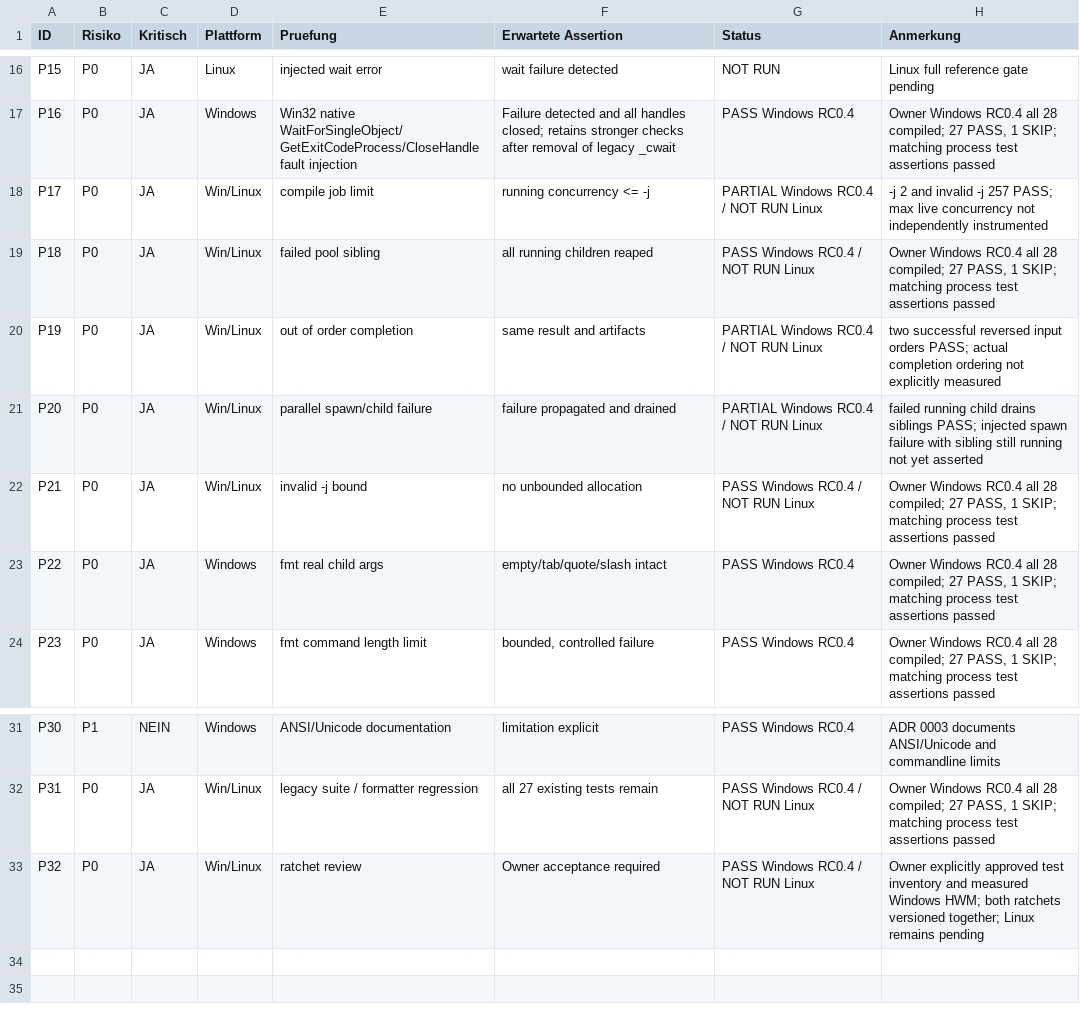
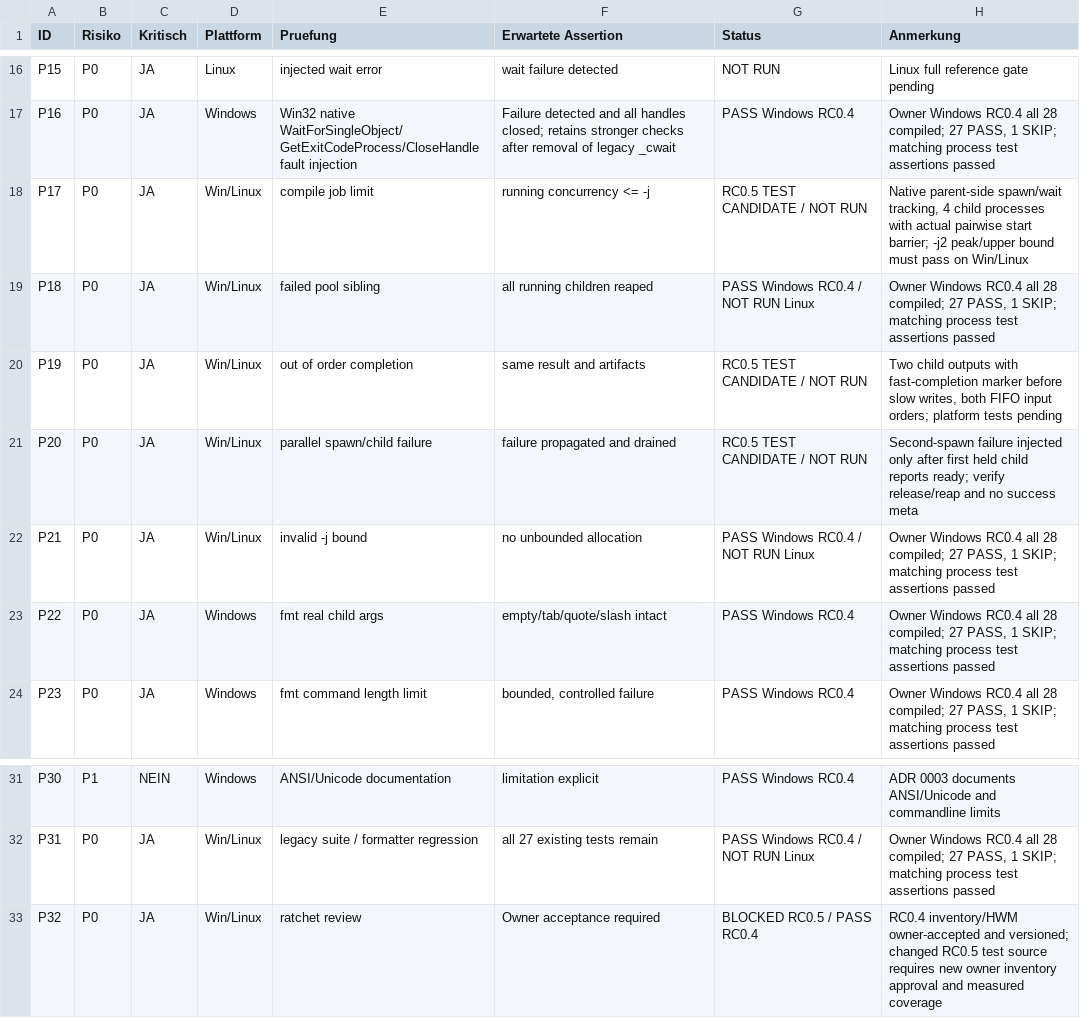
Before and after one commit to M4SSD35TRUCT10N/tack, a TSV file: docs/plans/M2-REQUIREMENTS.tsv, drawn as a sheet; only a part is shown, gaps mark what is left out.

Commit message:
test(tack): instrument M2 parallel compiler lifecycle (RC0.5)
- Instrument native OS spawn/wait in the M2 test harness only
- P17: enforce two real concurrent compiler children with bounded pair barriers
- P17: count attempted, started, reaped and peak active jobs (limit -j 2)
- P19: force fast-before-slow output completion in both start orders
- P20: inject second-spawn failure after first child publishes ready marker
- P20: release and reap first child, check zero outstanding jobs and no success meta
- Preserve all previous M2 assertions and C89/source-only build contract
- Document candidate validation, task scope, coverage gate and remaining Linux checks
- Leave src/tack.c and accepted Windows/Linux coverage HWMs unchanged

Acceptance state:
- Existing Windows RC0.4 regression and HWM: PASS at ca9090d
- RC0.5 Windows TinyCC debug/GCC release/coverage: NOT RUN
- RC0.5 test inventory ratchet: BLOCKED until fresh Owner approval
- RC0.5 Linux GCC/Clang full suite and coverage: NOT RUN
- M2 milestone: NOT ACCEPTED; no merge, tag or release

Signed-off-by: Enrico Lefass <enrico.lefass@mailbox.org>

```diff
--- a/docs/plans/M2-REQUIREMENTS.tsv
+++ b/docs/plans/M2-REQUIREMENTS.tsv
@@ -17,6 +17,6 @@ P15	P0	JA	Linux	injected wait error	wait failure detected	NOT RUN	Linux full ref
 P16	P0	JA	Windows	Win32 native WaitForSingleObject/GetExitCodeProcess/CloseHandle fault injection	Failure detected and all handles closed; retains stronger checks after removal of legacy _cwait	PASS Windows RC0.4	Owner Windows RC0.4 all 28 compiled; 27 PASS, 1 SKIP; matching process test assertions passed
-P17	P0	JA	Win/Linux	compile job limit	running concurrency <= -j	PARTIAL Windows RC0.4 / NOT RUN Linux	-j 2 and invalid -j 257 PASS; max live concurrency not independently instrumented
+P17	P0	JA	Win/Linux	compile job limit	running concurrency <= -j	RC0.5 TEST CANDIDATE / NOT RUN	Native parent-side spawn/wait tracking, 4 child processes with actual pairwise start barrier; -j2 peak/upper bound must pass on Win/Linux
 P18	P0	JA	Win/Linux	failed pool sibling	all running children reaped	PASS Windows RC0.4 / NOT RUN Linux	Owner Windows RC0.4 all 28 compiled; 27 PASS, 1 SKIP; matching process test assertions passed
-P19	P0	JA	Win/Linux	out of order completion	same result and artifacts	PARTIAL Windows RC0.4 / NOT RUN Linux	two successful reversed input orders PASS; actual completion ordering not explicitly measured
-P20	P0	JA	Win/Linux	parallel spawn/child failure	failure propagated and drained	PARTIAL Windows RC0.4 / NOT RUN Linux	failed running child drains siblings PASS; injected spawn failure with sibling still running not yet asserted
+P19	P0	JA	Win/Linux	out of order completion	same result and artifacts	RC0.5 TEST CANDIDATE / NOT RUN	Two child outputs with fast-completion marker before slow writes, both FIFO input orders; platform tests pending
+P20	P0	JA	Win/Linux	parallel spawn/child failure	failure propagated and drained	RC0.5 TEST CANDIDATE / NOT RUN	Second-spawn failure injected only after first held child reports ready; verify release/reap and no success meta
 P21	P0	JA	Win/Linux	invalid -j bound	no unbounded allocation	PASS Windows RC0.4 / NOT RUN Linux	Owner Windows RC0.4 all 28 compiled; 27 PASS, 1 SKIP; matching process test assertions passed
@@ -32,2 +32,2 @@ P30	P1	NEIN	Windows	ANSI/Unicode documentation	limitation explicit	PASS Windows
 P31	P0	JA	Win/Linux	legacy suite / formatter regression	all 27 existing tests remain	PASS Windows RC0.4 / NOT RUN Linux	Owner Windows RC0.4 all 28 compiled; 27 PASS, 1 SKIP; matching process test assertions passed
-P32	P0	JA	Win/Linux	ratchet review	Owner acceptance required	PASS Windows RC0.4 / NOT RUN Linux	Owner explicitly approved test inventory and measured Windows HWM; both ratchets versioned together; Linux remains pending
+P32	P0	JA	Win/Linux	ratchet review	Owner acceptance required	BLOCKED RC0.5 / PASS RC0.4	RC0.4 inventory/HWM owner-accepted and versioned; changed RC0.5 test source requires new owner inventory approval and measured coverage
```
Also changed, not shown: 6 other files.
